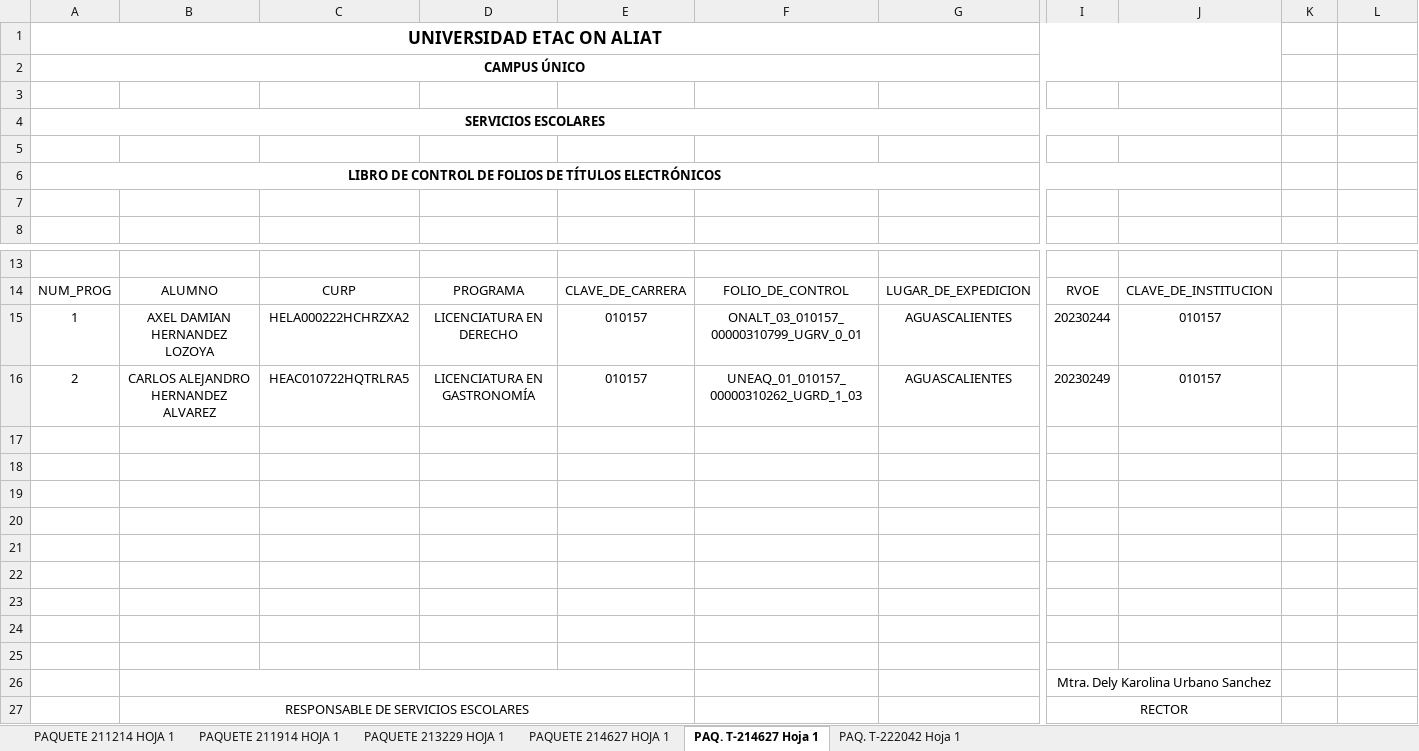
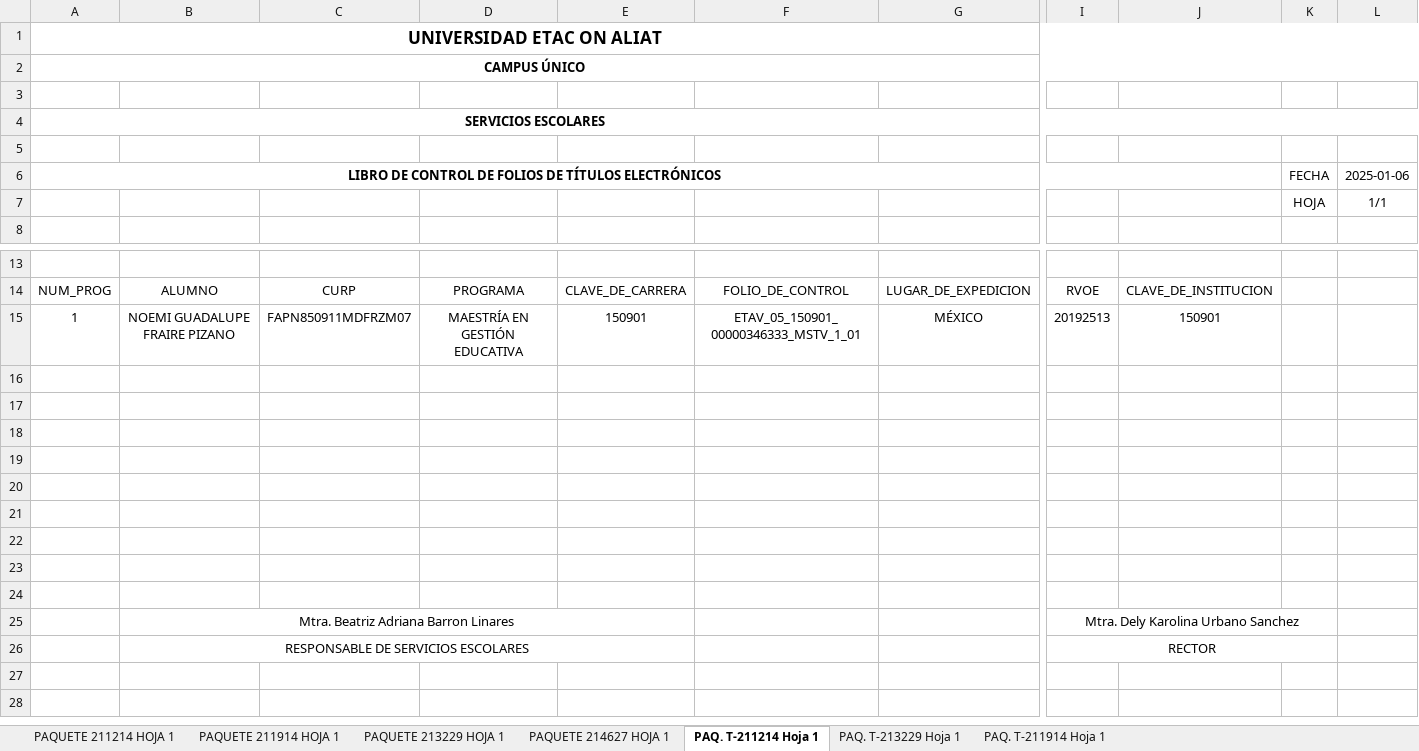
Before and after one commit to jatoni/CrearExcelDesdeXML, an Excel workbook: DocuemntosTitulos/Libro de Control de Folios de Titulos y Grados Electrónicos 2025.xlsx, sheet PAQ. T-211214 Hoja 1, drawn as a sheet; only a part is shown, gaps mark what is left out; values as stored, in another font and other column widths than the file's, no borders; removed rows and columns are numbered as before the commit, all else as after; rows hold the shown columns only; the diff names each change by its address in the sheet, - before the commit and + after, or states it on an @@ line.

Commit message:
Se termina version sin darle formato a las hojas

```diff
--- a/DocuemntosTitulos/Libro de Control de Folios de Titulos y Grados Electrónicos 2025.xlsx (sheet PAQ. T-211214 Hoja 1)
+++ b/DocuemntosTitulos/Libro de Control de Folios de Titulos y Grados Electrónicos 2025.xlsx (sheet PAQ. T-211214 Hoja 1)
-sheet tab: PAQ. T-214627 Hoja 1
+sheet tab: PAQ. T-211214 Hoja 1
-sheet tab: PAQ. T-222042 Hoja 1
+sheet tab: PAQ. T-213229 Hoja 1
+sheet tab: PAQ. T-211914 Hoja 1
-A1:J1 merged
+A1:L1 merged
-A2:J2 merged
+A2:L2 merged
-A4:J4 merged
+A4:L4 merged
-K6: (empty)
+K6: FECHA
-L6: (empty)
+L6: 2025-01-06
-row 7: (empty)
+row 7:  |  |  |  |  |  |  |  |  | HOJA | 1/1
-row 15: 1 | AXEL DAMIAN HERNANDEZ LOZOYA | HELA000222HCHRZXA2 | LICENCIATURA EN DERECHO | 010157 | ONALT_03_010157_00000310799_UGRV_0_01 | AGUASCALIENTES | 20230244 | 010157
-row 16: 2 | CARLOS ALEJANDRO HERNANDEZ ALVAREZ | HEAC010722HQTRLRA5 | LICENCIATURA EN GASTRONOMÍA | 010157 | UNEAQ_01_010157_00000310262_UGRD_1_03 | AGUASCALIENTES | 20230249 | 010157
+row 15: 1 | NOEMI GUADALUPE FRAIRE PIZANO | FAPN850911MDFRZM07 | MAESTRÍA EN GESTIÓN EDUCATIVA | 150901 | ETAV_05_150901_00000346333_MSTV_1_01 | MÉXICO | 20192513 | 150901
-B25: (empty)
+B25: Mtra. Beatriz Adriana Barron Linares
-I26:J26 merged
+I25:K25 merged
-I27:J27 merged
+I26:K26 merged
```
Also changed, not shown: sheet PAQ. T-213229 Hoja 1, sheet PAQUETE 214627 HOJA 1, 15 other files.
